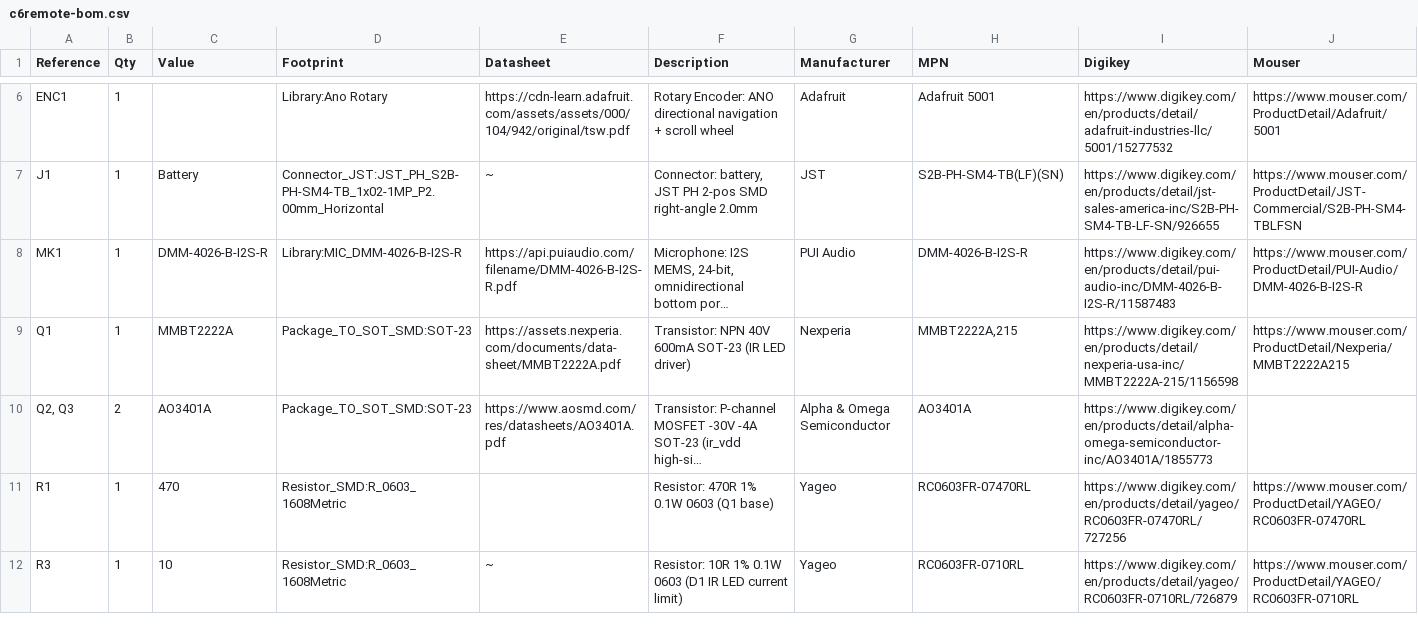
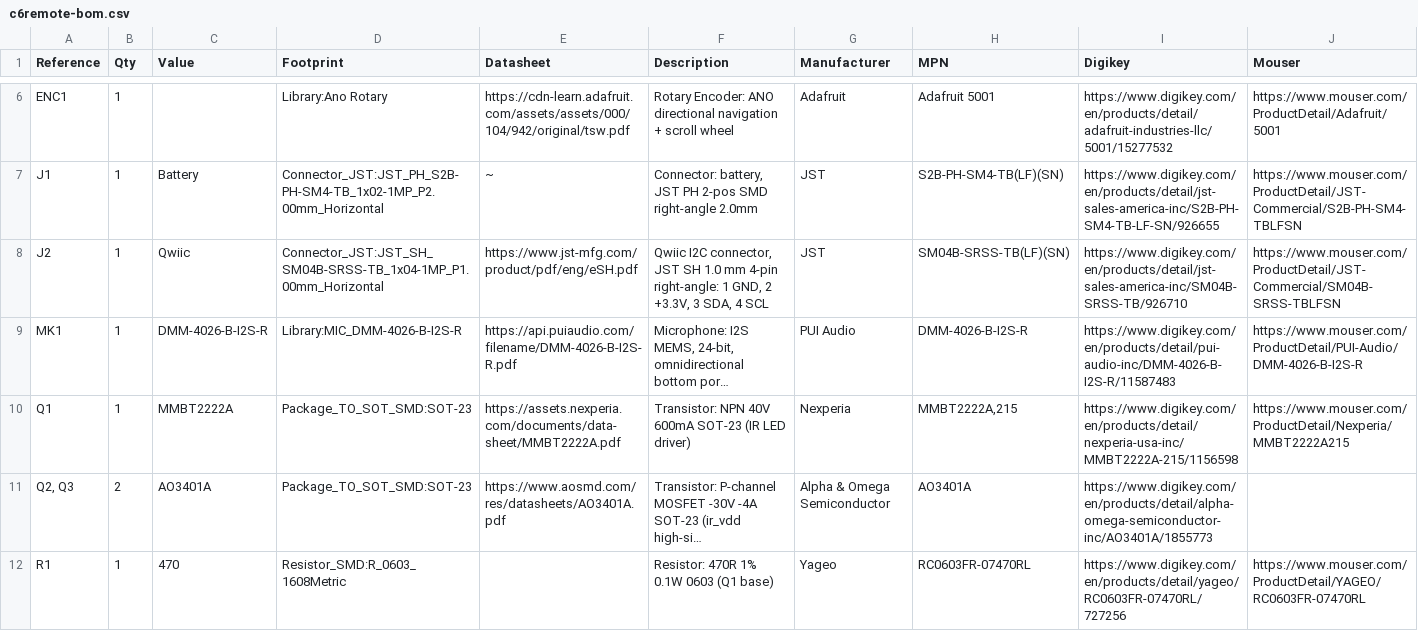
Before and after one commit to landonr/homething-c6, a CSV file: c6remote-kicad/export/c6remote-bom.csv, drawn as a sheet; only a part is shown, gaps mark what is left out; the shorter side is filled out with more unchanged rows; long unchanged cells end in …; rows hold the shown columns only; the diff names each change by its address in the sheet, - before the commit and + after, or states it on an @@ line.

Commit message:
feat(board): move Q3 and R11 beside U1 pad 29 to shorten ir_en, and add J2, an assembler-fitted JST SH Qwiic port on the back left edge with its mouth at the board edge

```diff
--- a/c6remote-kicad/export/c6remote-bom.csv
+++ b/c6remote-kicad/export/c6remote-bom.csv
+row 8: J2 | 1 | Qwiic | Connector_JST:JST_SH_SM04B-SRSS-TB_1x04-1MP_P1.00mm_Horizontal | https://www.jst-mfg.com/product/pdf/eng/eSH.pdf | Qwiic I2C connector, JST SH 1.0 mm 4-pin right-angle: 1 GND, 2 +3.3V, 3 SDA, 4 SCL | JST | SM04B-SRSS-TB(LF)(SN) | https://www.digikey.com/en/products/detail/jst-sales-america-inc/SM04B-SRSS-TB/926710 | https://www.mouser.com/ProductDetail/JST-Commercial/SM04B-SRSS-TBLFSN
```
Also changed, not shown: c6remote-kicad/export/c6remote-pos.csv, 13 other files.
